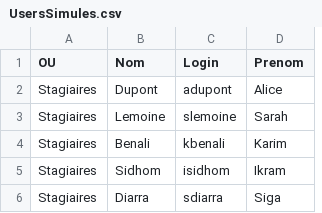
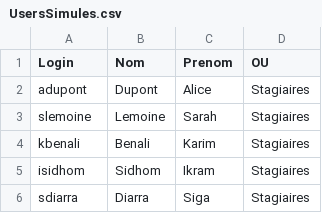
Before and after one commit to CollegeBoreal/INF1084-202-25A-03, a CSV file: 2.Utilisateurs/300148450/UsersSimules.csv, drawn as a sheet; removed rows and columns are numbered as before the commit, all else as after; the diff names each change by its address in the sheet, - before the commit and + after, or states it on an @@ line.

```diff
--- a/2.Utilisateurs/300148450/UsersSimules.csv
+++ b/2.Utilisateurs/300148450/UsersSimules.csv
-column C (Login), rows 2-6: adupont | slemoine | kbenali | isidhom | sdiarra
+column D (OU), rows 2-6: all Stagiaires
-A1: OU
+A1: Login
-A2 (Login): Stagiaires
+A2 (Login): adupont
-A3 (Login): Stagiaires
+A3 (Login): slemoine
-A4 (Login): Stagiaires
+A4 (Login): kbenali
-A5 (Login): Stagiaires
+A5 (Login): isidhom
-A6 (Login): Stagiaires
+A6 (Login): sdiarra
```
Also changed, not shown: 2.Utilisateurs/300141716/UsersSimules.csv, 8 other files.
